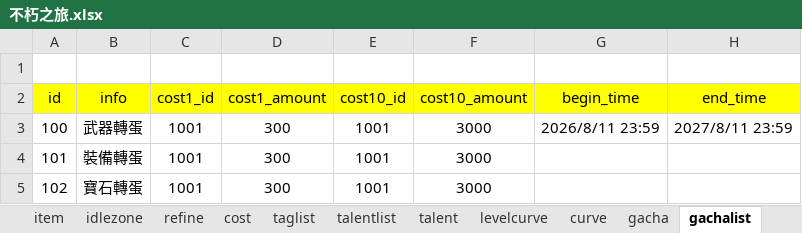
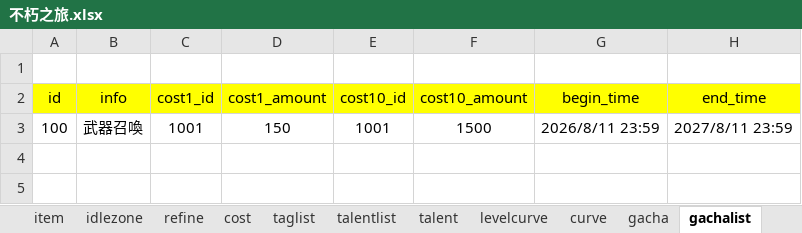
Before and after one commit to god155326/my-game, an Excel workbook: data/不朽之旅.xlsx, sheet gachalist, drawn as a sheet; values as stored, in another font and other column widths than the file's, no borders; charts and pictures not drawn; the diff names each change by its address in the sheet, - before the commit and + after, or states it on an @@ line.

```diff
--- a/data/不朽之旅.xlsx (sheet gachalist)
+++ b/data/不朽之旅.xlsx (sheet gachalist)
-B3 (info): 武器轉蛋
+B3 (info): 武器召喚
-D3 (cost1_amount): 300
+D3 (cost1_amount): 150
-F3 (cost10_amount): 3000
+F3 (cost10_amount): 1500
-row 4: 101 | 裝備轉蛋 | 1001 | 300 | 1001 | 3000
-row 5: 102 | 寶石轉蛋 | 1001 | 300 | 1001 | 3000
```
Also changed, not shown: sheet text, sheet equipment, sheet buff, sheet card, sheet skill, hidden cells, charts or pictures.
